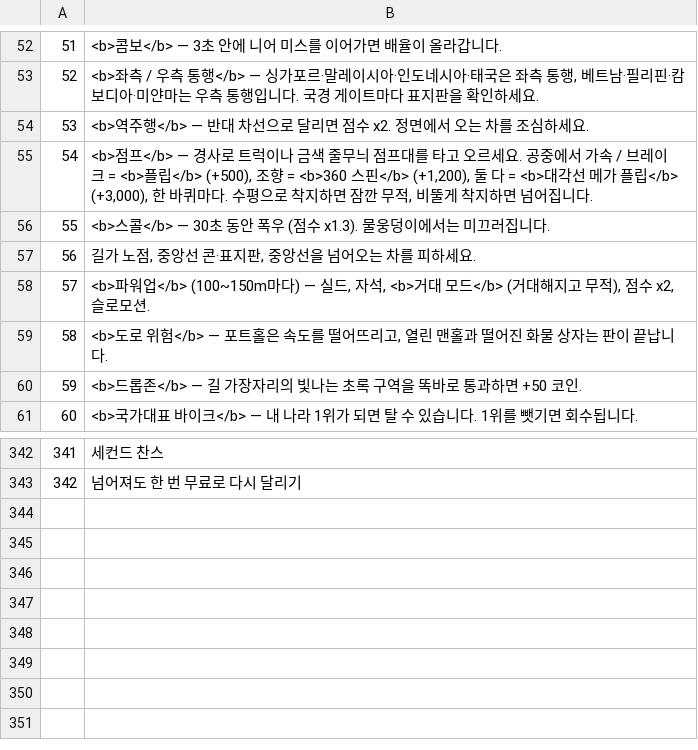
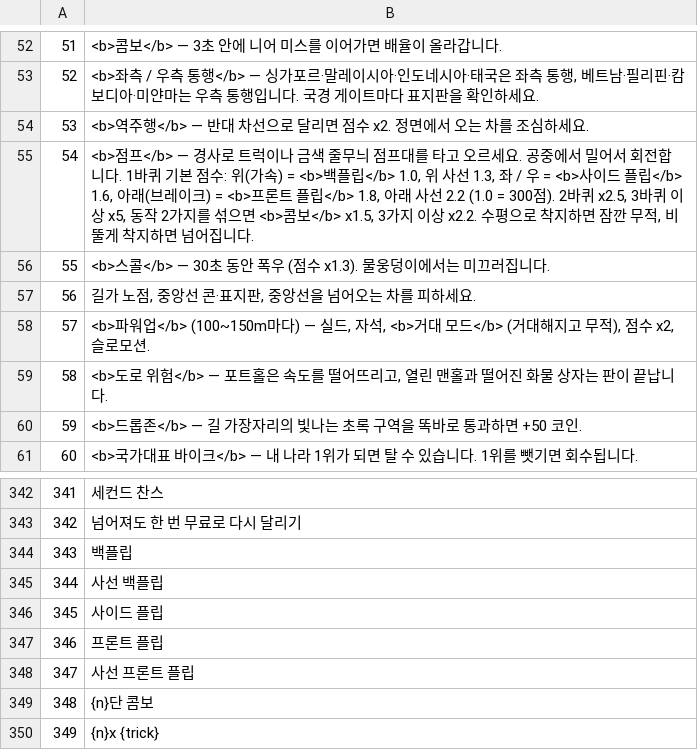
Before and after one commit to jdh0309032/claude_game, a TSV file: i18n/ko.tsv, drawn as a sheet; only a part is shown, gaps mark what is left out.

```diff
--- a/i18n/ko.tsv
+++ b/i18n/ko.tsv
@@ -54,3 +54,3 @@
 53	<b>역주행</b> — 반대 차선으로 달리면 점수 x2. 정면에서 오는 차를 조심하세요.
-54	<b>점프</b> — 경사로 트럭이나 금색 줄무늬 점프대를 타고 오르세요. 공중에서 가속 / 브레이크 = <b>플립</b> (+500), 조향 = <b>360 스핀</b> (+1,200), 둘 다 = <b>대각선 메가 플립</b> (+3,000), 한 바퀴마다. 수평으로 착지하면 잠깐 무적, 비뚤게 착지하면 넘어집니다.
+54	<b>점프</b> — 경사로 트럭이나 금색 줄무늬 점프대를 타고 오르세요. 공중에서 밀어서 회전합니다. 1바퀴 기본 점수: 위(가속) = <b>백플립</b> 1.0, 위 사선 1.3, 좌 / 우 = <b>사이드 플립</b> 1.6, 아래(브레이크) = <b>프론트 플립</b> 1.8, 아래 사선 2.2 (1.0 = 300점). 2바퀴 x2.5, 3바퀴 이상 x5, 동작 2가지를 섞으면 <b>콤보</b> x1.5, 3가지 이상 x2.2. 수평으로 착지하면 잠깐 무적, 비뚤게 착지하면 넘어집니다.
 55	<b>스콜</b> — 30초 동안 폭우 (점수 x1.3). 물웅덩이에서는 미끄러집니다.
@@ -343 +343,8 @@
 342	넘어져도 한 번 무료로 다시 달리기
+343	백플립
+344	사선 백플립
+345	사이드 플립
+346	프론트 플립
+347	사선 프론트 플립
+348	{n}단 콤보
+349	{n}x {trick}
```
Also changed, not shown: i18n/km.tsv, i18n/ms.tsv, 17 other files.
